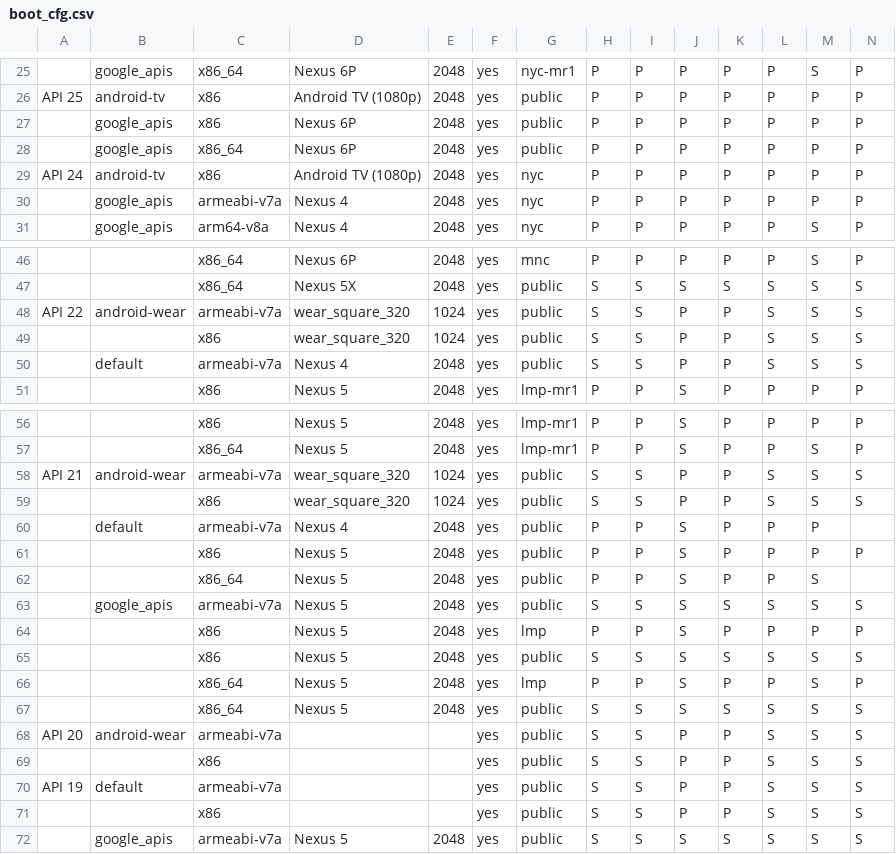
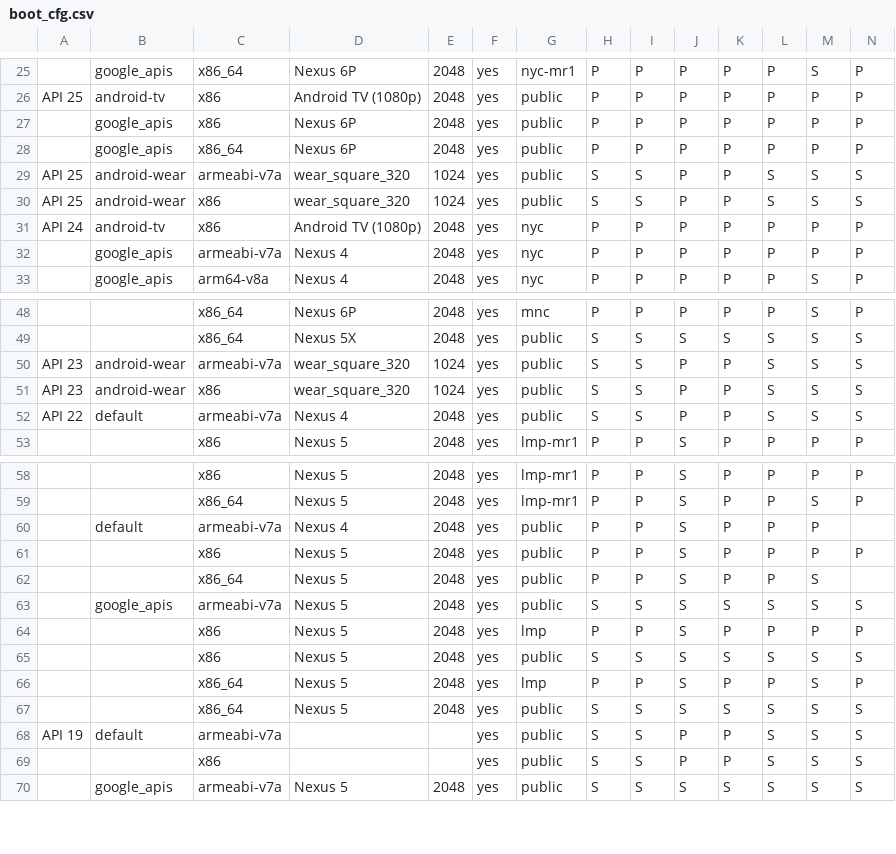
Before and after one commit to msft-mirror-aosp/platform.external.adt-infra, a CSV file: emu_test/config/boot_cfg.csv, drawn as a sheet; only a part is shown, gaps mark what is left out; removed rows and columns are numbered as before the commit, all else as after; rows hold the shown columns only; the diff names each change by its address in the sheet, - before the commit and + after, or states it on an @@ line.

Commit message:
boot-test: change wear test config
wear is removed from api20, 21 and 22
and we should test api23 and api25 for wear

Change-Id: I86ee80786b714f5bdf9bf6373d8ead0821815266

```diff
--- a/emu_test/config/boot_cfg.csv
+++ b/emu_test/config/boot_cfg.csv
+row 29: API 25 | android-wear | armeabi-v7a | wear_square_320 | 1024 | yes | public | S | S | P | P | S | S | S
+row 30: API 25 | android-wear | x86 | wear_square_320 | 1024 | yes | public | S | S | P | P | S | S | S
-A50: API 22
+A50: API 23
-A51: (empty)
+A51: API 23
-B51: (empty)
+B51: android-wear
-A52: (empty)
+A52: API 22
-row 58: API 21 | android-wear | armeabi-v7a | wear_square_320 | 1024 | yes | public | S | S | P | P | S | S | S
-row 59:  |  | x86 | wear_square_320 | 1024 | yes | public | S | S | P | P | S | S | S
-row 68: API 20 | android-wear | armeabi-v7a |  |  | yes | public | S | S | P | P | S | S | S
-row 69:  |  | x86 |  |  | yes | public | S | S | P | P | S | S | S
```
